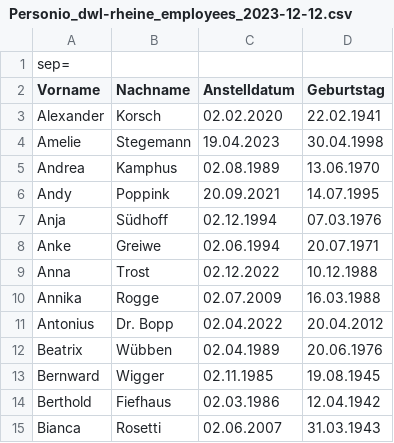
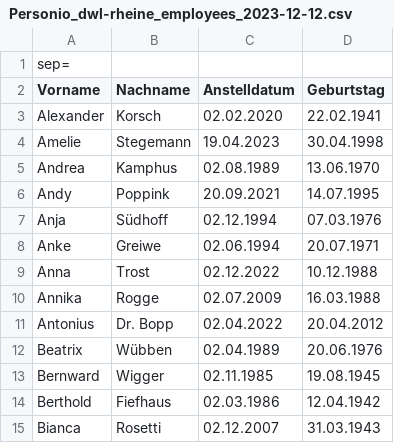
Before and after one commit to 31Tiago/DWL2, a CSV file: Csvconverter/data/Personio_dwl-rheine_employees_2023-12-12.csv, drawn as a sheet.

```diff
--- a/Csvconverter/data/Personio_dwl-rheine_employees_2023-12-12.csv
+++ b/Csvconverter/data/Personio_dwl-rheine_employees_2023-12-12.csv
@@ -14,2 +14,2 @@
 "Berthold";"Fiefhaus";"02.03.1986";"12.04.1942"
-"Bianca";"Rosetti";"02.06.2007";"31.03.1943"
+"Bianca";"Rosetti";"02.12.2007";"31.03.1943"
```
Also changed, not shown: 1 other file.
